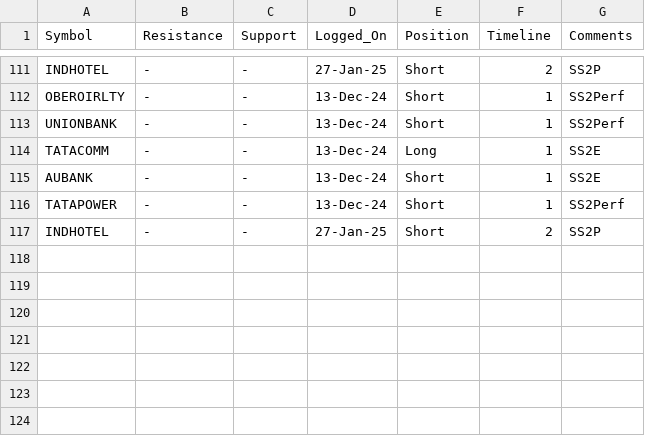
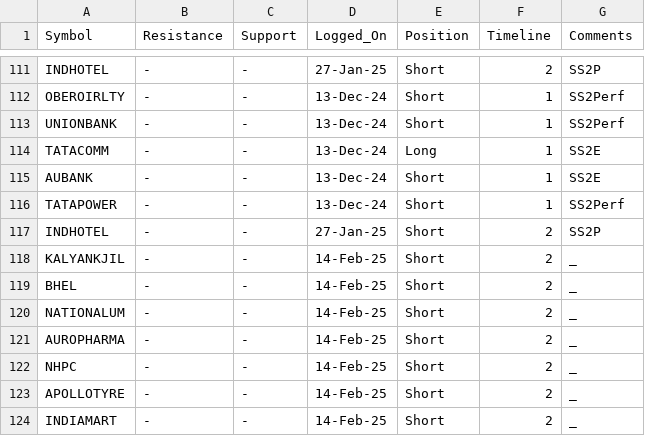
Before and after one commit to vishaln90/public_rep, a CSV file: Close_Monitor_1h.csv, drawn as a sheet; only a part is shown, gaps mark what is left out.

Commit message:
Update Close_Monitor_1h.csv

```diff
--- a/Close_Monitor_1h.csv
+++ b/Close_Monitor_1h.csv
@@ -117 +117,8 @@ TATAPOWER,-,-,13-Dec-24,Short,1,SS2Perf
 INDHOTEL,-,-,27-Jan-25,Short,2,SS2P
+KALYANKJIL,-,-,14-Feb-25,Short,2,_
+BHEL,-,-,14-Feb-25,Short,2,_
+NATIONALUM,-,-,14-Feb-25,Short,2,_
+AUROPHARMA,-,-,14-Feb-25,Short,2,_
+NHPC,-,-,14-Feb-25,Short,2,_
+APOLLOTYRE,-,-,14-Feb-25,Short,2,_
+INDIAMART,-,-,14-Feb-25,Short,2,_
```
